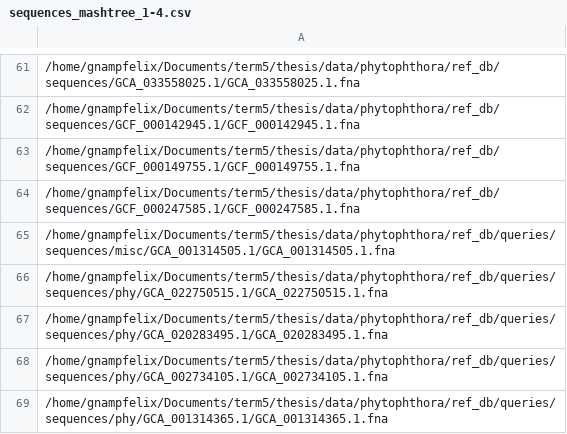
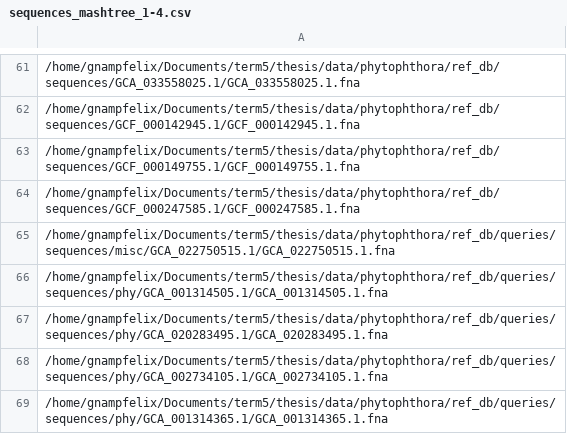
Before and after one commit to gnampfelix/thesis, a CSV file: analysis/ref-db/sequences_mashtree_1-4.csv, drawn as a sheet; only a part is shown, gaps mark what is left out.

```diff
--- a/analysis/ref-db/sequences_mashtree_1-4.csv
+++ b/analysis/ref-db/sequences_mashtree_1-4.csv
@@ -64,4 +64,4 @@
 /home/gnampfelix/Documents/term5/thesis/data/phytophthora/ref_db/sequences/GCF_000247585.1/GCF_000247585.1.fna
-/home/gnampfelix/Documents/term5/thesis/data/phytophthora/ref_db/queries/sequences/misc/GCA_001314505.1/GCA_001314505.1.fna
-/home/gnampfelix/Documents/term5/thesis/data/phytophthora/ref_db/queries/sequences/phy/GCA_022750515.1/GCA_022750515.1.fna
+/home/gnampfelix/Documents/term5/thesis/data/phytophthora/ref_db/queries/sequences/misc/GCA_022750515.1/GCA_022750515.1.fna
+/home/gnampfelix/Documents/term5/thesis/data/phytophthora/ref_db/queries/sequences/phy/GCA_001314505.1/GCA_001314505.1.fna
 /home/gnampfelix/Documents/term5/thesis/data/phytophthora/ref_db/queries/sequences/phy/GCA_020283495.1/GCA_020283495.1.fna
```
Also changed, not shown: analysis/ref-db/query_misc_list.csv, analysis/ref-db/query_phy_list.csv, 24 other files.
